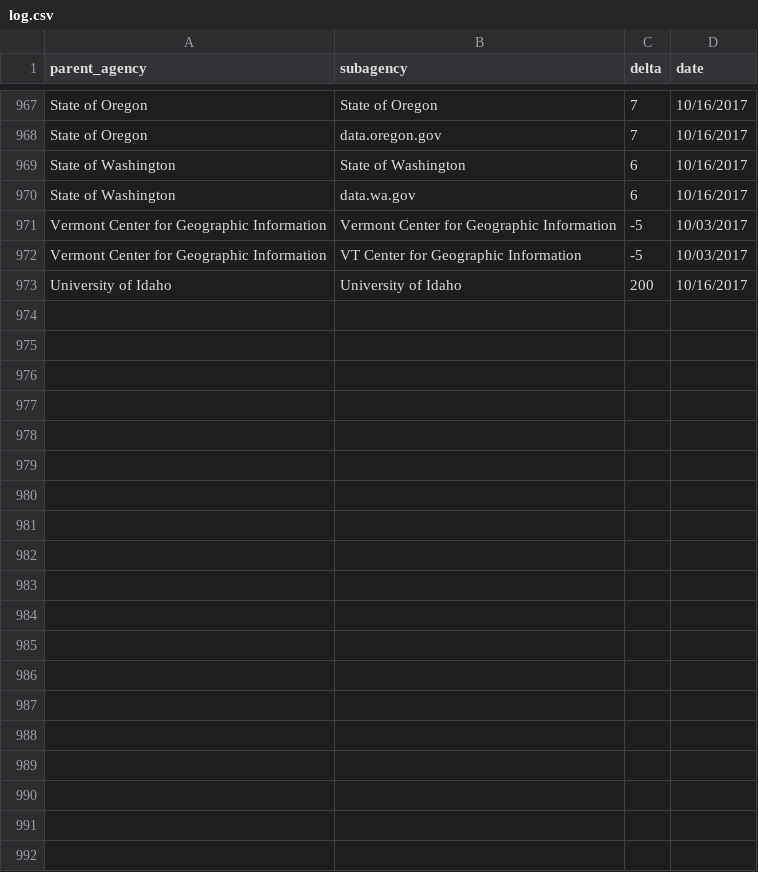
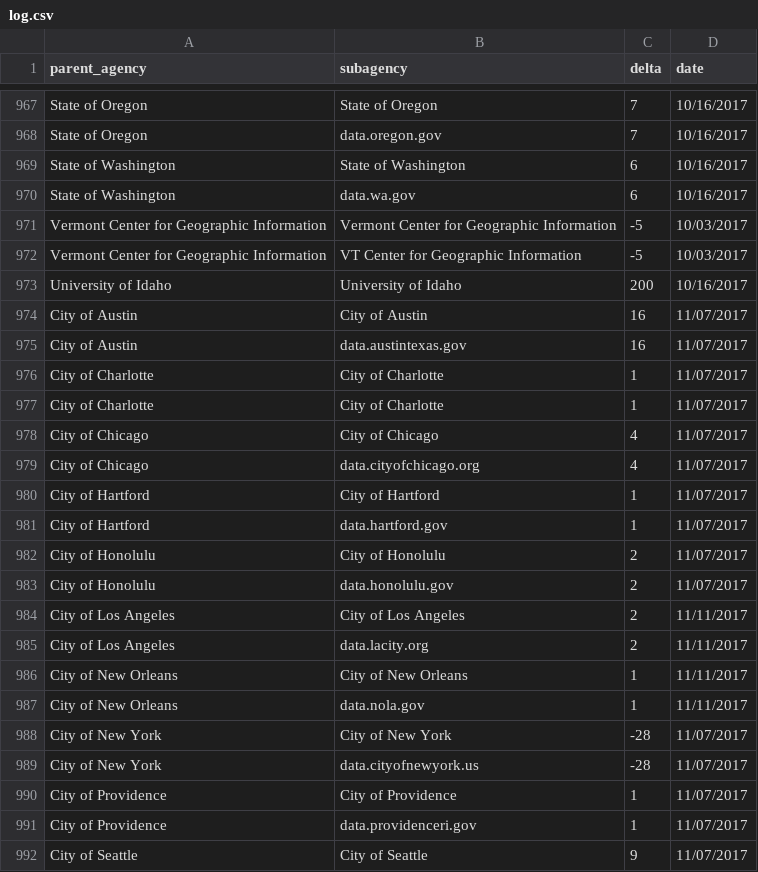
Before and after one commit to hancush/eyeball, a CSV file: output/log.csv, drawn as a sheet; only a part is shown, gaps mark what is left out; the diff covers the shown part only; the diff names each change by its address in the sheet, - before the commit and + after, or states it on an @@ line.

```diff
--- a/output/log.csv
+++ b/output/log.csv
+row 974: City of Austin | City of Austin | 16 | 11/07/2017
+row 975: City of Austin | data.austintexas.gov | 16 | 11/07/2017
+row 976: City of Charlotte | City of Charlotte | 1 | 11/07/2017
+row 977: City of Charlotte | City of Charlotte | 1 | 11/07/2017
+row 978: City of Chicago | City of Chicago | 4 | 11/07/2017
+row 979: City of Chicago | data.cityofchicago.org | 4 | 11/07/2017
+row 980: City of Hartford | City of Hartford | 1 | 11/07/2017
+row 981: City of Hartford | data.hartford.gov | 1 | 11/07/2017
+row 982: City of Honolulu | City of Honolulu | 2 | 11/07/2017
+row 983: City of Honolulu | data.honolulu.gov | 2 | 11/07/2017
+row 984: City of Los Angeles | City of Los Angeles | 2 | 11/11/2017
+row 985: City of Los Angeles | data.lacity.org | 2 | 11/11/2017
+row 986: City of New Orleans | City of New Orleans | 1 | 11/11/2017
+row 987: City of New Orleans | data.nola.gov | 1 | 11/11/2017
+row 988: City of New York | City of New York | -28 | 11/07/2017
+row 989: City of New York | data.cityofnewyork.us | -28 | 11/07/2017
+row 990: City of Providence | City of Providence | 1 | 11/07/2017
+row 991: City of Providence | data.providenceri.gov | 1 | 11/07/2017
+row 992: City of Seattle | City of Seattle | 9 | 11/07/2017
```
Also changed, not shown: 25 added rows elsewhere in this file, output/churn_summary.csv, 1 other file.
